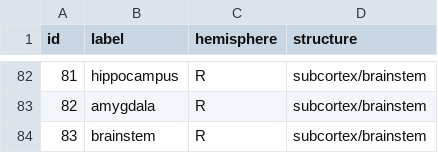
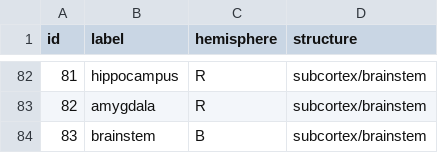
Before and after one commit to rmarkello/abagen, a CSV file: abagen/data/atlas-desikankilliany.csv, drawn as a sheet; only a part is shown, gaps mark what is left out.

```diff
--- a/abagen/data/atlas-desikankilliany.csv
+++ b/abagen/data/atlas-desikankilliany.csv
@@ -83,2 +83,2 @@ id,label,hemisphere,structure
 82,amygdala,R,subcortex/brainstem
-83,brainstem,R,subcortex/brainstem
+83,brainstem,B,subcortex/brainstem
```
Also changed, not shown: 2 other files.
